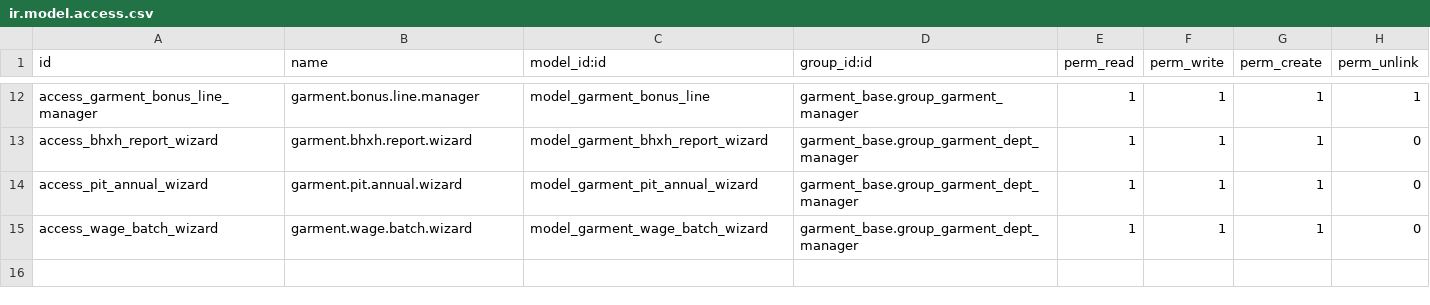
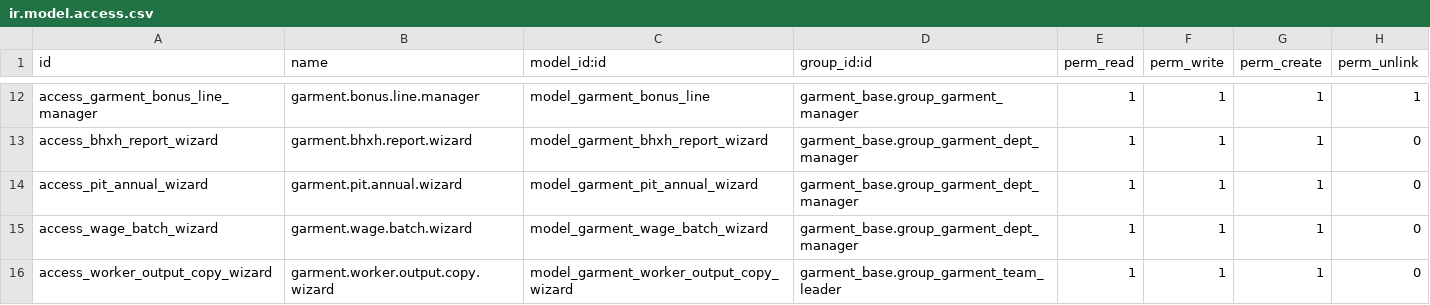
Before and after one commit to phongbksneep/odoo-garment-project, a CSV file: custom-addons/garment_payroll/security/ir.model.access.csv, drawn as a sheet; only a part is shown, gaps mark what is left out.

```diff
--- a/custom-addons/garment_payroll/security/ir.model.access.csv
+++ b/custom-addons/garment_payroll/security/ir.model.access.csv
@@ -15 +15,2 @@ access_pit_annual_wizard,garment.pit.annual.wizard,model_garment_pit_annual_wiza
 access_wage_batch_wizard,garment.wage.batch.wizard,model_garment_wage_batch_wizard,garment_base.group_garment_dept_manager,1,1,1,0
+access_worker_output_copy_wizard,garment.worker.output.copy.wizard,model_garment_worker_output_copy_wizard,garment_base.group_garment_team_leader,1,1,1,0
```
Also changed, not shown: custom-addons/garment_hr/security/ir.model.access.csv, 9 other files.
